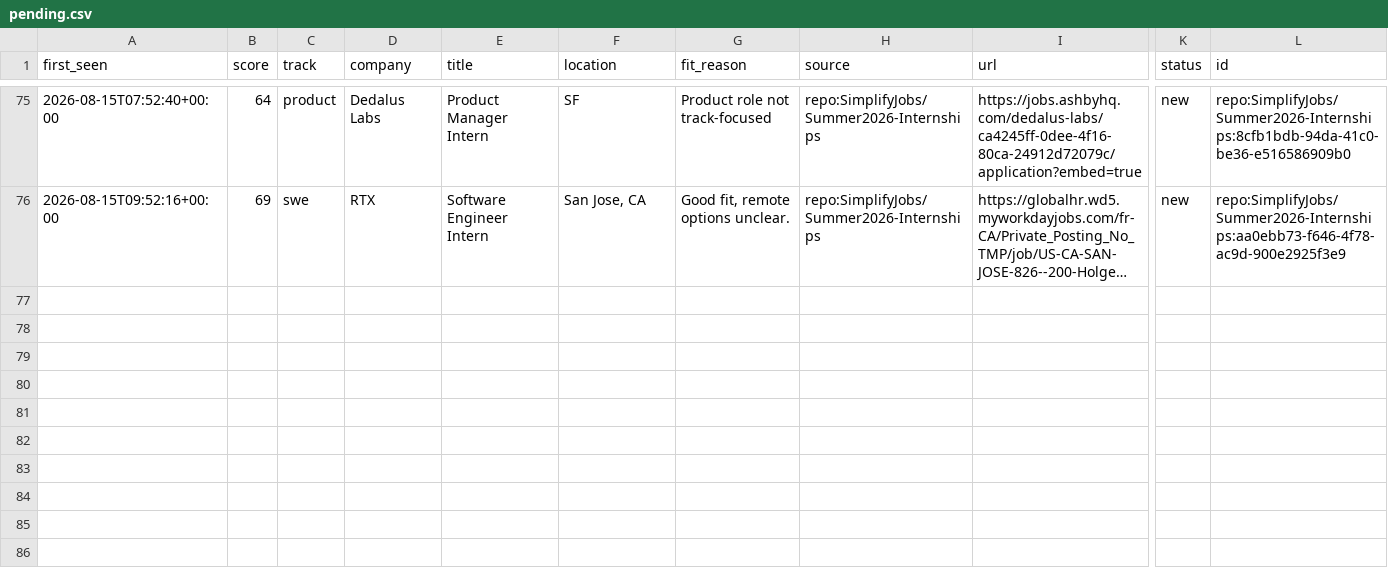
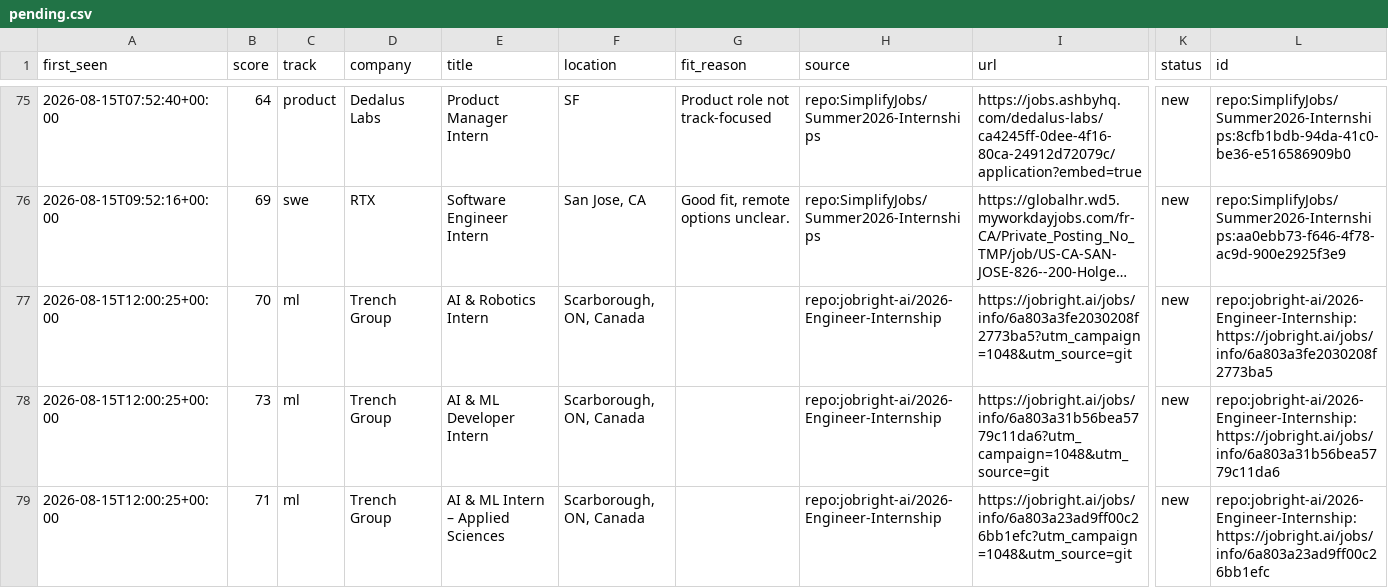
Before and after one commit to ShuklaA11/Sentinel, a CSV file: data/pending.csv, drawn as a sheet; only a part is shown, gaps mark what is left out; long unchanged cells end in …; rows hold the shown columns only; the diff names each change by its address in the sheet, - before the commit and + after, or states it on an @@ line.

```diff
--- a/data/pending.csv
+++ b/data/pending.csv
+row 77: 2026-08-15T12:00:25+00:00 | 70 | ml | Trench Group | AI & Robotics Intern | Scarborough, ON, Canada |  | repo:jobright-ai/2026-Engineer-Internship | https://jobright.ai/jobs/info/6a803a3fe2030208f2773ba5?utm_campaign=1048&utm_source=git | new | repo:jobright-ai/2026-Engineer-Internship:https://jobright.ai/jobs/info/6a803a3fe2030208f2773ba5
+row 78: 2026-08-15T12:00:25+00:00 | 73 | ml | Trench Group | AI & ML Developer Intern | Scarborough, ON, Canada |  | repo:jobright-ai/2026-Engineer-Internship | https://jobright.ai/jobs/info/6a803a31b56bea5779c11da6?utm_campaign=1048&utm_source=git | new | repo:jobright-ai/2026-Engineer-Internship:https://jobright.ai/jobs/info/6a803a31b56bea5779c11da6
+row 79: 2026-08-15T12:00:25+00:00 | 71 | ml | Trench Group | AI & ML Intern – Applied Sciences | Scarborough, ON, Canada |  | repo:jobright-ai/2026-Engineer-Internship | https://jobright.ai/jobs/info/6a803a23ad9ff00c26bb1efc?utm_campaign=1048&utm_source=git | new | repo:jobright-ai/2026-Engineer-Internship:https://jobright.ai/jobs/info/6a803a23ad9ff00c26bb1efc
```
Also changed, not shown: 2 other files.
